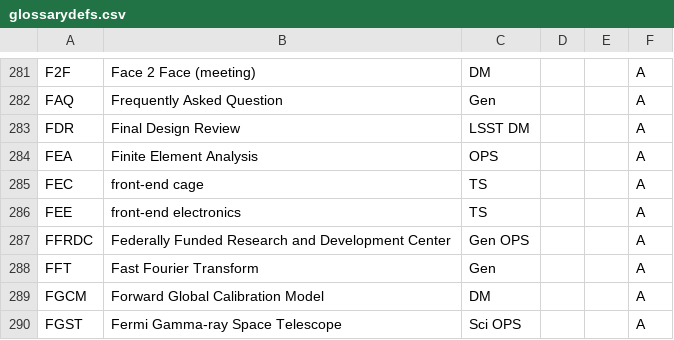
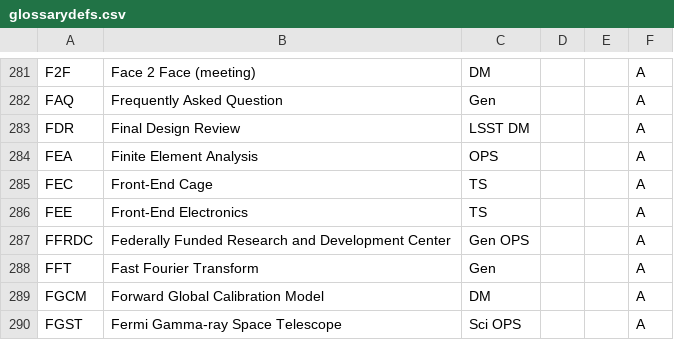
Before and after one commit to lsst/lsst-texmf, a CSV file: etc/glossarydefs.csv, drawn as a sheet; only a part is shown, gaps mark what is left out.

Commit message:
fix case

```diff
--- a/etc/glossarydefs.csv
+++ b/etc/glossarydefs.csv
@@ -284,4 +284,4 @@
 "FEA","Finite Element Analysis","OPS","","","A"
-"FEC","front-end cage","TS","","","A"
-"FEE","front-end electronics","TS","","","A"
+"FEC","Front-End Cage","TS","","","A"
+"FEE","Front-End Electronics","TS","","","A"
 "FFRDC","Federally Funded Research and Development Center","Gen OPS","","","A"
```
